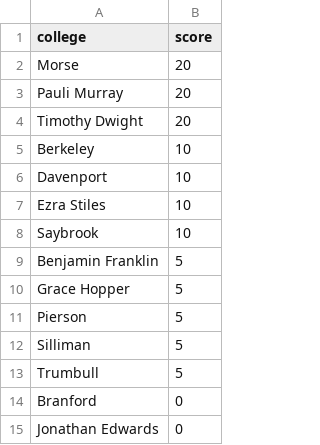
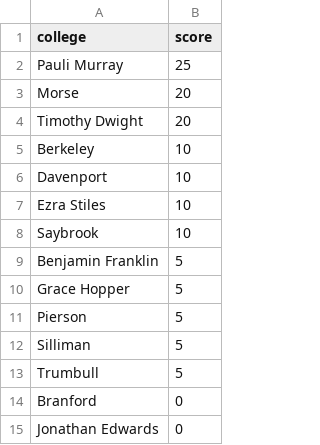
Before and after one commit to tigerjwang/YDN-intramurals-backend, a CSV file: standings_kanjam_2022_spring.csv, drawn as a sheet.

```diff
--- a/standings_kanjam_2022_spring.csv
+++ b/standings_kanjam_2022_spring.csv
@@ -1,4 +1,4 @@
 college,score
+Pauli Murray,25
 Morse,20
-Pauli Murray,20
 Timothy Dwight,20
```
Also changed, not shown: standings_overall_2022_spring.csv.
